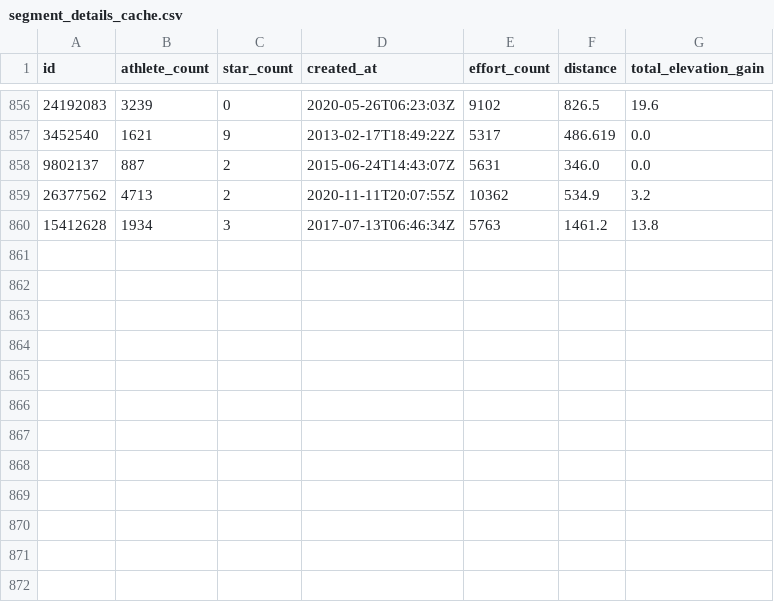
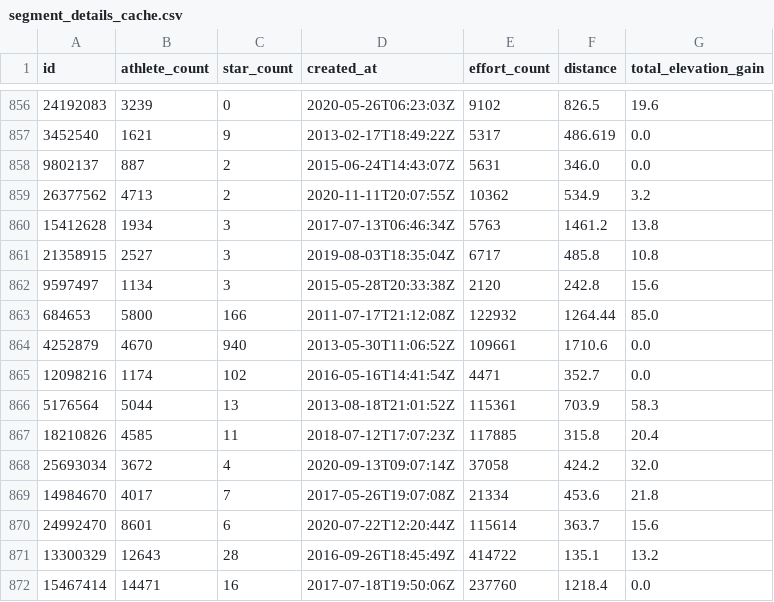
Before and after one commit to pmhalvor/geo4460, a CSV file: mca/data/segments/segment_details_cache.csv, drawn as a sheet; only a part is shown, gaps mark what is left out.

```diff
--- a/mca/data/segments/segment_details_cache.csv
+++ b/mca/data/segments/segment_details_cache.csv
@@ -860 +860,13 @@ id,athlete_count,star_count,created_at,effort_count,distance,total_elevation_gai
 15412628,1934,3,2017-07-13T06:46:34Z,5763,1461.2,13.8
+21358915,2527,3,2019-08-03T18:35:04Z,6717,485.8,10.8
+9597497,1134,3,2015-05-28T20:33:38Z,2120,242.8,15.6
+684653,5800,166,2011-07-17T21:12:08Z,122932,1264.44,85.0
+4252879,4670,940,2013-05-30T11:06:52Z,109661,1710.6,0.0
+12098216,1174,102,2016-05-16T14:41:54Z,4471,352.7,0.0
+5176564,5044,13,2013-08-18T21:01:52Z,115361,703.9,58.3
+18210826,4585,11,2018-07-12T17:07:23Z,117885,315.8,20.4
+25693034,3672,4,2020-09-13T09:07:14Z,37058,424.2,32.0
+14984670,4017,7,2017-05-26T19:07:08Z,21334,453.6,21.8
+24992470,8601,6,2020-07-22T12:20:44Z,115614,363.7,15.6
+13300329,12643,28,2016-09-26T18:45:49Z,414722,135.1,13.2
+15467414,14471,16,2017-07-18T19:50:06Z,237760,1218.4,0.0
```
Also changed, not shown: mca/output/elevation_rmse_results.csv, mca/output/heatmap_rmse_results.csv, 2 other files.
